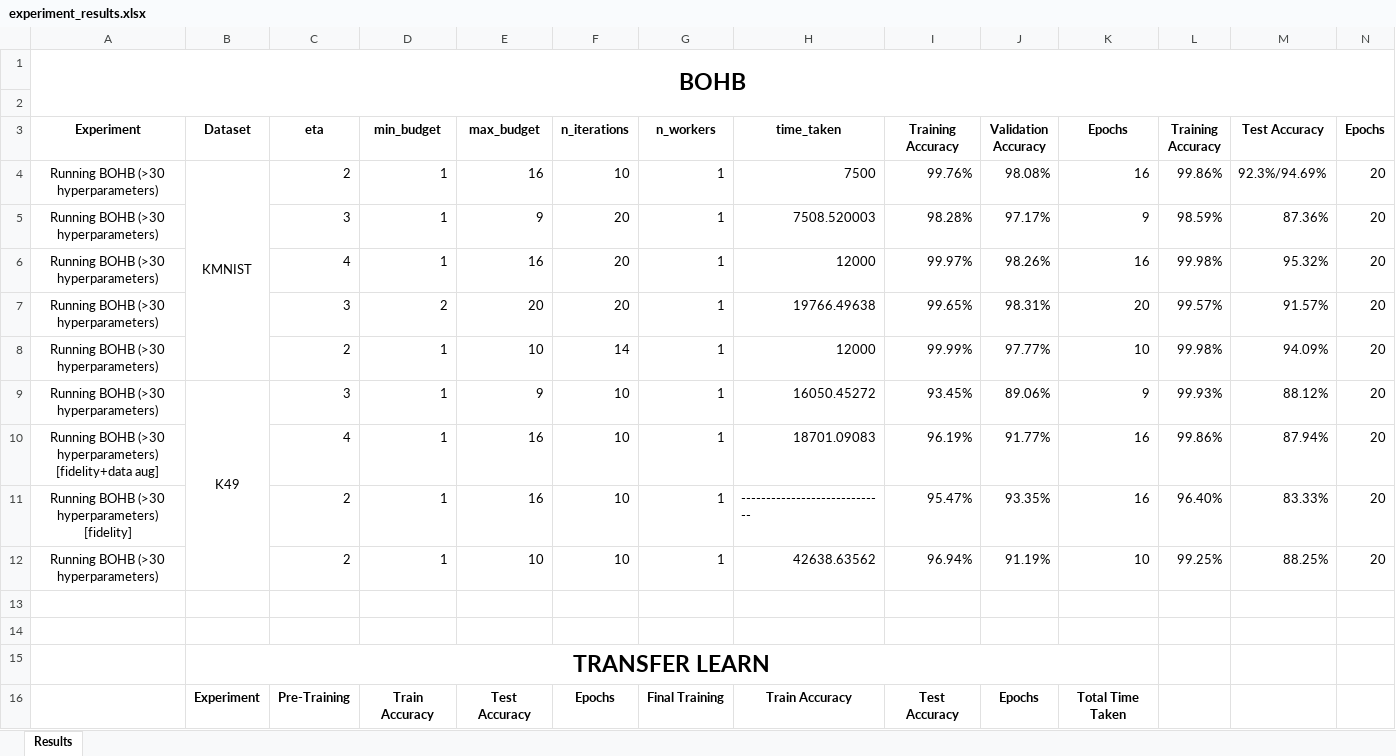
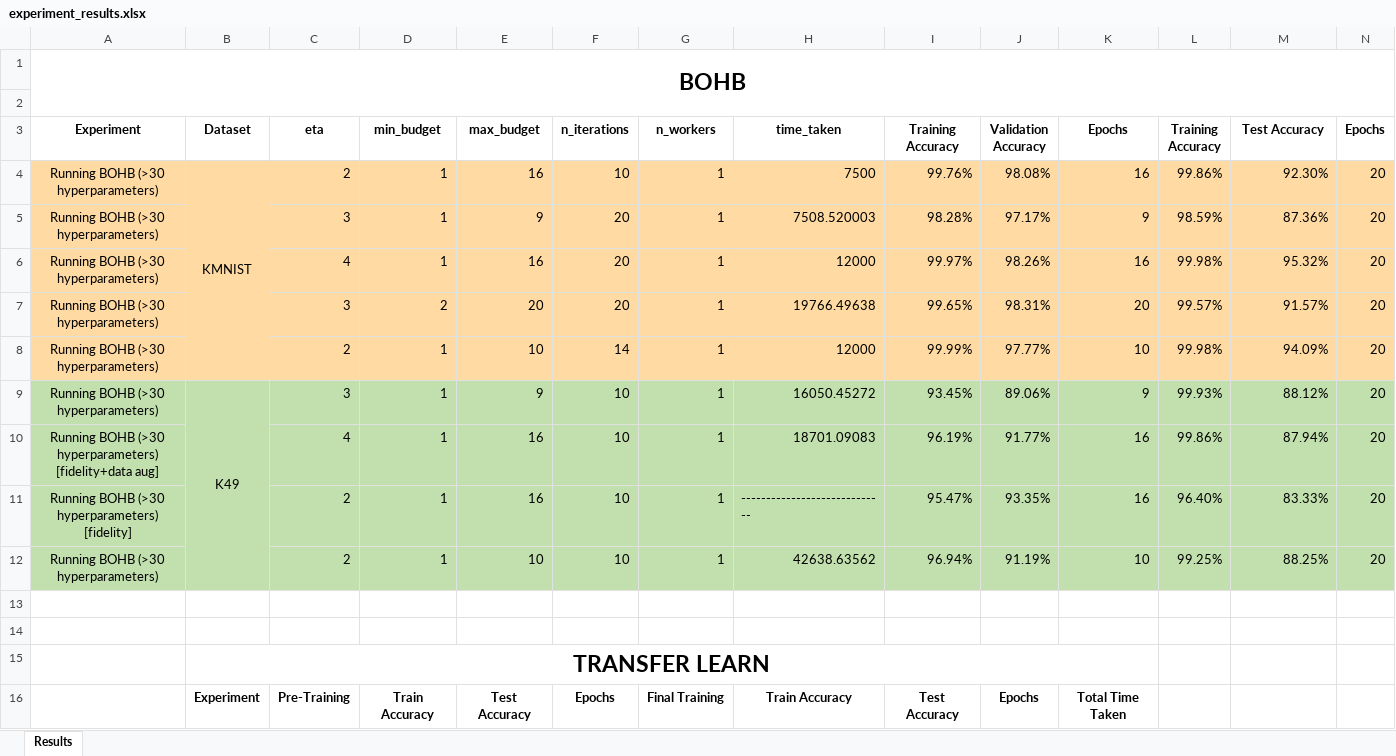
Before and after one commit to Neeratyoy/Auto-CNN, an Excel workbook: src/experiments/experiment_results.xlsx, sheet Results, drawn as a sheet; only a part is shown; values as stored, in another font and other column widths than the file's, no borders; the diff covers the shown part only; the diff names each change by its address in the sheet, - before the commit and + after, or states it on an @@ line.

```diff
--- a/src/experiments/experiment_results.xlsx (sheet Results)
+++ b/src/experiments/experiment_results.xlsx (sheet Results)
-A4:N8 fill: none
+A4:N8 fill: #FFDAA2
-M4 (Test Accuracy): 92.3%/94.69%
+M4 (Test Accuracy): 92.30%
-A9:N12 fill: none
+A9:N12 fill: #C2E0AE
```
Also changed, not shown: 4 added rows, 3 removed rows, 9 edited cells, cell formats and merged cells elsewhere in this sheet, 9 other files.
